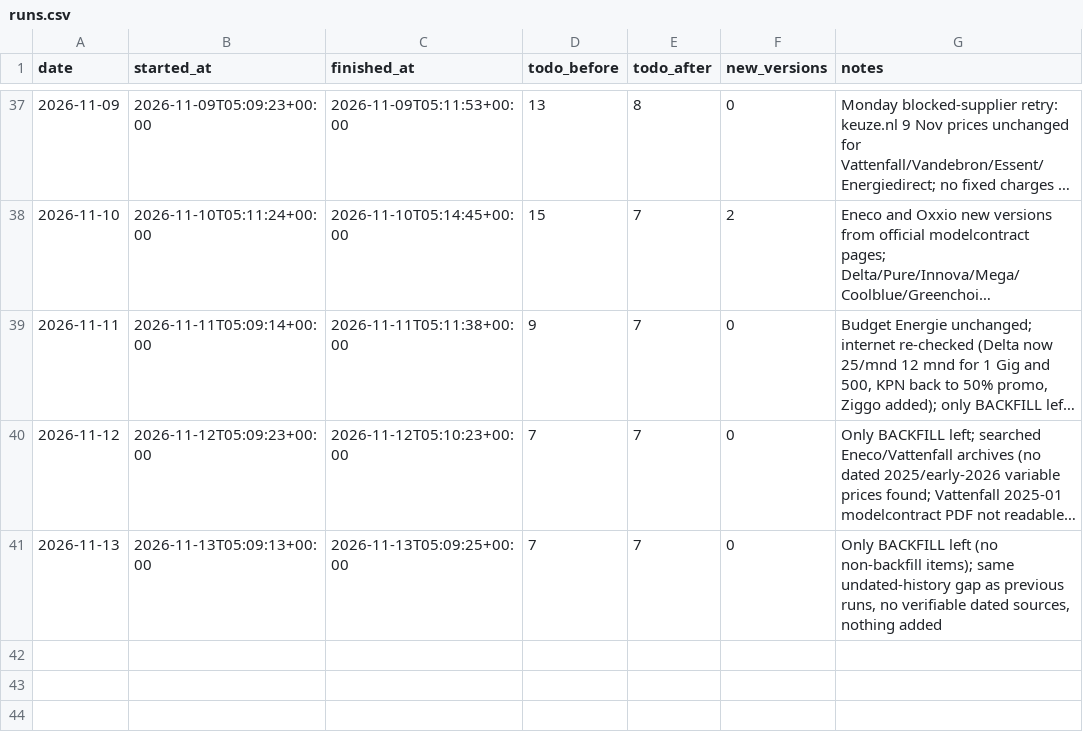
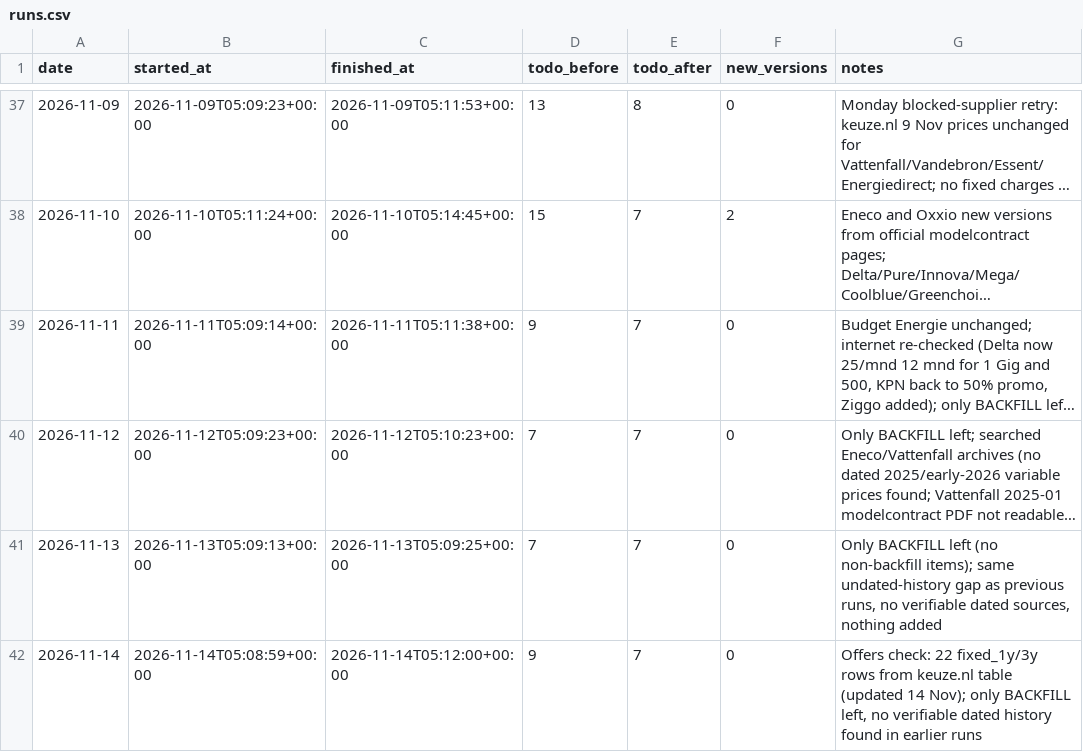
Before and after one commit to TurquoiseStrike/wolfheze-energy, a CSV file: data/runs.csv, drawn as a sheet; only a part is shown, gaps mark what is left out; long unchanged cells end in …; the diff names each change by its address in the sheet, - before the commit and + after, or states it on an @@ line.

```diff
--- a/data/runs.csv
+++ b/data/runs.csv
+row 42: 2026-11-14 | 2026-11-14T05:08:59+00:00 | 2026-11-14T05:12:00+00:00 | 9 | 7 | 0 | Offers check: 22 fixed_1y/3y rows from keuze.nl table (updated 14 Nov); only BACKFILL left, no verifiable dated history found in earlier runs
```
Also changed, not shown: data/forecasts.csv, 1 other file.
